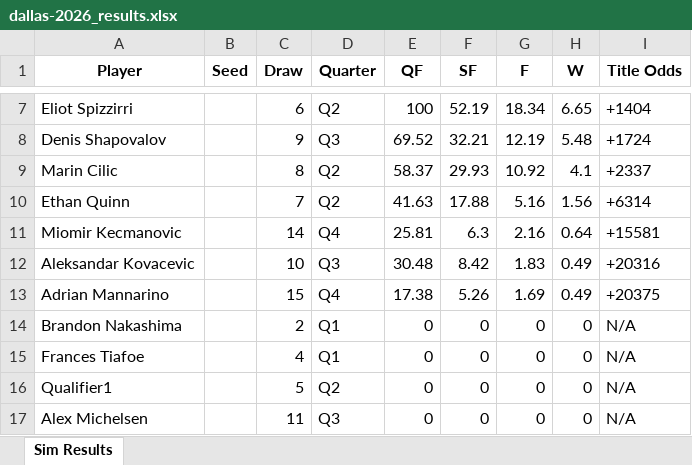
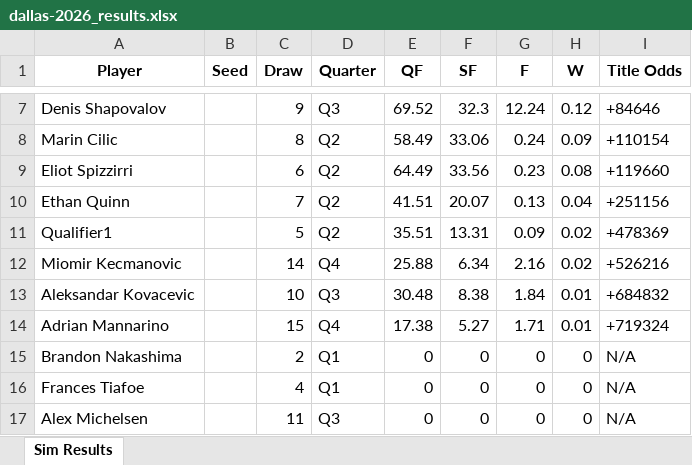
Before and after one commit to TennisForecast/tennisforecast.net, an Excel workbook: sim-output/dallas-2026_results.xlsx, sheet Sim Results, drawn as a sheet; only a part is shown, gaps mark what is left out; values as stored, in another font and other column widths than the file's, no borders; removed rows and columns are numbered as before the commit, all else as after; the diff covers the shown part only; the diff names each change by its address in the sheet, - before the commit and + after, or states it on an @@ line.

Commit message:
Update Dallas Open projections

```diff
--- a/sim-output/dallas-2026_results.xlsx (sheet Sim Results)
+++ b/sim-output/dallas-2026_results.xlsx (sheet Sim Results)
-row 7: Eliot Spizzirri |  | 6 | Q2 | 100 | 52.19 | 18.34 | 6.65 | +1404
-F7 (SF): 32.21
+F7 (SF): 32.3
-G7 (F): 12.19
+G7 (F): 12.24
-H7 (W): 5.48
+H7 (W): 0.12
-I7 (Title Odds): +1724
+I7 (Title Odds): +84646
-E8 (QF): 58.37
+E8 (QF): 58.49
-F8 (SF): 29.93
+F8 (SF): 33.06
-G8 (F): 10.92
+G8 (F): 0.24
-H8 (W): 4.1
+H8 (W): 0.09
-I8 (Title Odds): +2337
+I8 (Title Odds): +110154
+row 9: Eliot Spizzirri |  | 6 | Q2 | 64.49 | 33.56 | 0.23 | 0.08 | +119660
-E10 (QF): 41.63
+E10 (QF): 41.51
-F10 (SF): 17.88
+F10 (SF): 20.07
-G10 (F): 5.16
+G10 (F): 0.13
-H10 (W): 1.56
+H10 (W): 0.04
-I10 (Title Odds): +6314
+I10 (Title Odds): +251156
+row 11: Qualifier1 |  | 5 | Q2 | 35.51 | 13.31 | 0.09 | 0.02 | +478369
-E12 (QF): 25.81
+E12 (QF): 25.88
-F12 (SF): 6.3
+F12 (SF): 6.34
-H12 (W): 0.64
+H12 (W): 0.02
-I12 (Title Odds): +15581
+I12 (Title Odds): +526216
-F13 (SF): 8.42
+F13 (SF): 8.38
-G13 (F): 1.83
+G13 (F): 1.84
-H13:H14 (W): 0.49
+H13:H14 (W): 0.01
-I13 (Title Odds): +20316
+I13 (Title Odds): +684832
-F14 (SF): 5.26
+F14 (SF): 5.27
-G14 (F): 1.69
+G14 (F): 1.71
-I14 (Title Odds): +20375
+I14 (Title Odds): +719324
-row 16: Qualifier1 |  | 5 | Q2 | 0 | 0 | 0 | 0 | N/A
```
Also changed, not shown: 1 added row, 1 removed row and 17 edited cells elsewhere in this sheet, draws/dallas2026.xlsx, 1 other file.
